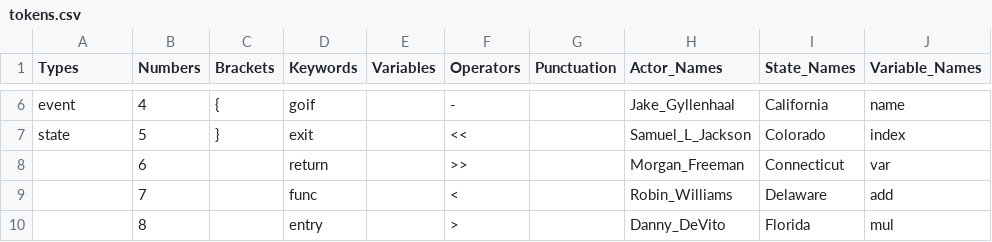
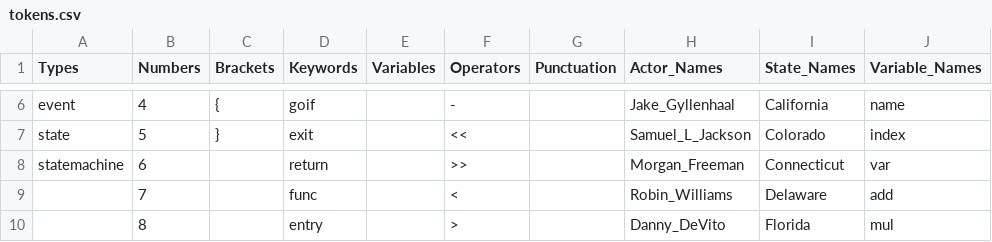
Before and after one commit to sssiv/ARCS, a CSV file: Code/State_Machine_Testing/tokens.csv, drawn as a sheet; only a part is shown, gaps mark what is left out; the diff names each change by its address in the sheet, - before the commit and + after, or states it on an @@ line.

```diff
--- a/Code/State_Machine_Testing/tokens.csv
+++ b/Code/State_Machine_Testing/tokens.csv
-A8 (Types): (empty)
+A8 (Types): statemachine
```
Also changed, not shown: 16 other files.
